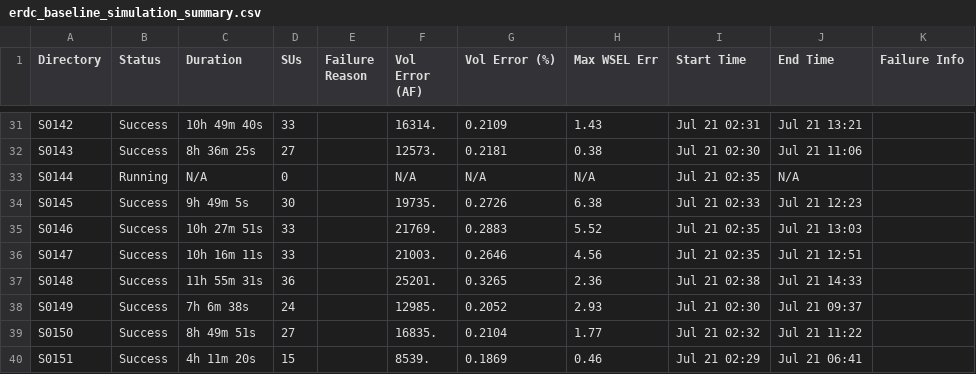
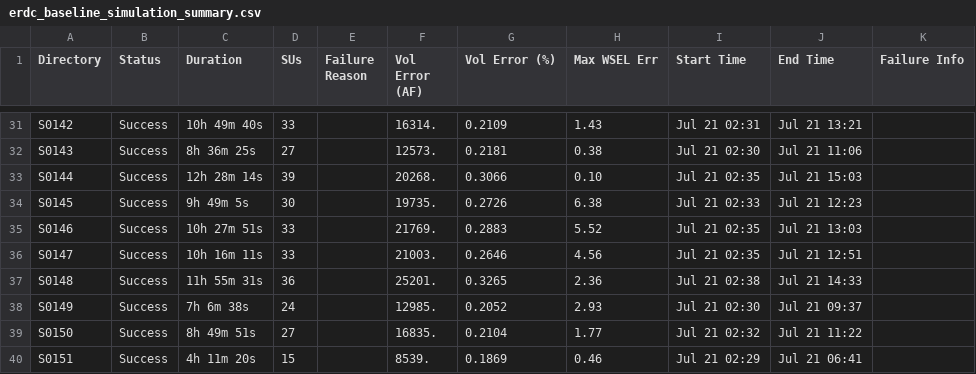
Before and after one commit to akhalid-twi/COJ-production, a CSV file: erdc_baseline_simulation_summary.csv, drawn as a sheet; only a part is shown, gaps mark what is left out.

Commit message:
updated production log 07/22 @ 12:45PM

```diff
--- a/erdc_baseline_simulation_summary.csv
+++ b/erdc_baseline_simulation_summary.csv
@@ -32,3 +32,3 @@ S0142,Success,10h 49m 40s,33,,16314.,0.2109,1.43,Jul 21 02:31,Jul 21 13:21,
 S0143,Success,8h 36m 25s,27,,12573.,0.2181,0.38,Jul 21 02:30,Jul 21 11:06,
-S0144,Running,N/A,0,,N/A,N/A,N/A,Jul 21 02:35,N/A,
+S0144,Success,12h 28m 14s,39,,20268.,0.3066,0.10,Jul 21 02:35,Jul 21 15:03,
 S0145,Success,9h 49m 5s,30,,19735.,0.2726,6.38,Jul 21 02:33,Jul 21 12:23,
```
